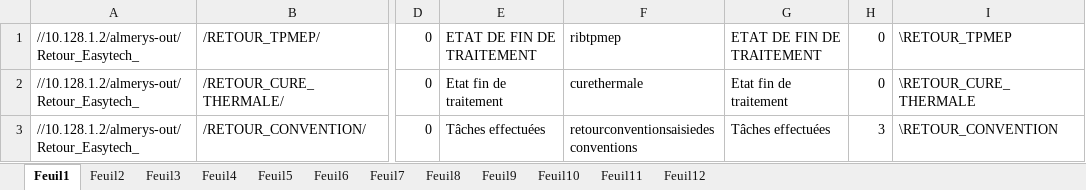
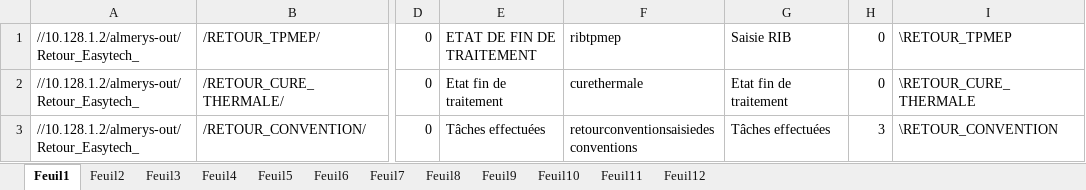
Before and after one commit to FelanaRakotoarijaona/Automatisation-reporting, an Excel workbook: Inovcom.xlsx, sheet Feuil1, drawn as a sheet; only a part is shown, gaps mark what is left out; values as stored, in another font and other column widths than the file's, no borders; the diff names each change by its address in the sheet, - before the commit and + after, or states it on an @@ line.

```diff
--- a/Inovcom.xlsx (sheet Feuil1)
+++ b/Inovcom.xlsx (sheet Feuil1)
-G1: ETAT DE FIN DE TRAITEMENT
+G1: Saisie RIB
```
Also changed, not shown: sheet Feuil4, sheet Feuil7, ReportingContetieux.xlsx, 14 other files.
